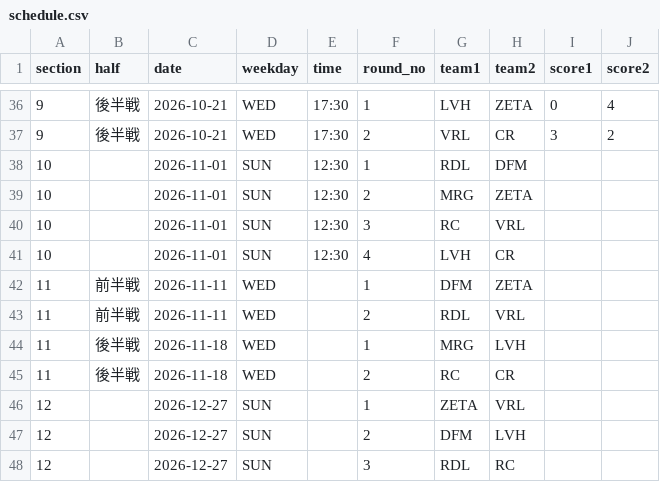
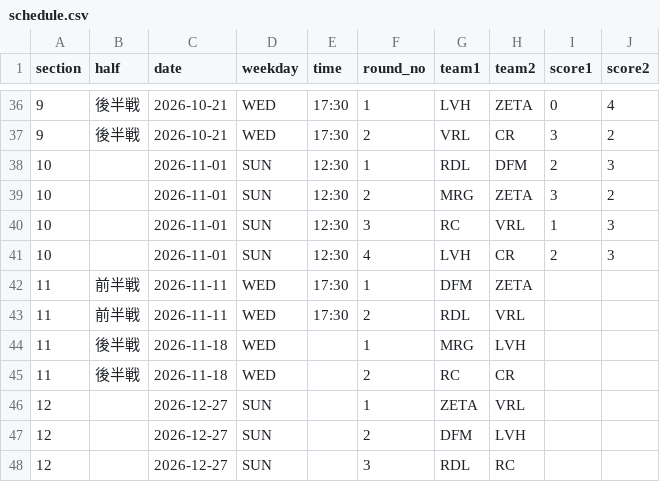
Before and after one commit to hirobosu-staff/svps-data, a CSV file: data/schedule.csv, drawn as a sheet; only a part is shown, gaps mark what is left out.

```diff
--- a/data/schedule.csv
+++ b/data/schedule.csv
@@ -37,8 +37,8 @@ section,half,date,weekday,time,round_no,team1,team2,score1,score2
 9,後半戦,2026-10-21,WED,17:30,2,VRL,CR,3,2
-10,,2026-11-01,SUN,12:30,1,RDL,DFM,,
-10,,2026-11-01,SUN,12:30,2,MRG,ZETA,,
-10,,2026-11-01,SUN,12:30,3,RC,VRL,,
-10,,2026-11-01,SUN,12:30,4,LVH,CR,,
-11,前半戦,2026-11-11,WED,,1,DFM,ZETA,,
-11,前半戦,2026-11-11,WED,,2,RDL,VRL,,
+10,,2026-11-01,SUN,12:30,1,RDL,DFM,2,3
+10,,2026-11-01,SUN,12:30,2,MRG,ZETA,3,2
+10,,2026-11-01,SUN,12:30,3,RC,VRL,1,3
+10,,2026-11-01,SUN,12:30,4,LVH,CR,2,3
+11,前半戦,2026-11-11,WED,17:30,1,DFM,ZETA,,
+11,前半戦,2026-11-11,WED,17:30,2,RDL,VRL,,
 11,後半戦,2026-11-18,WED,,1,MRG,LVH,,
```
Also changed, not shown: data/battle_details.csv, data/match_results.csv, 10 other files.
